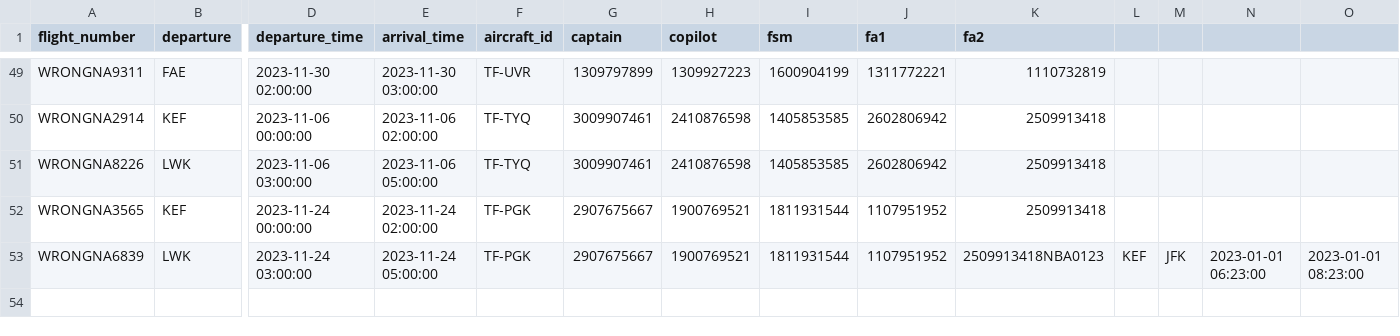
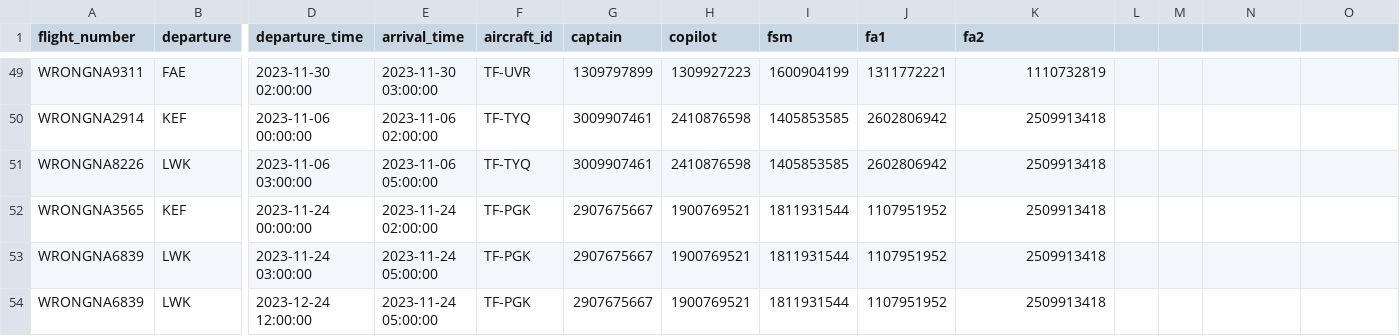
Before and after one commit to boggiben/NaN-Air, a CSV file: files/past_flights.csv, drawn as a sheet; only a part is shown, gaps mark what is left out; rows hold the shown columns only; the diff names each change by its address in the sheet, - before the commit and + after, or states it on an @@ line.

```diff
--- a/files/past_flights.csv
+++ b/files/past_flights.csv
-K53 (fa2): 2509913418NBA0123
+K53 (fa2): 2509913418
-L53: KEF
+L53: (empty)
-M53: JFK
+M53: (empty)
-N53: 2023-01-01 06:23:00
+N53: (empty)
-O53: 2023-01-01 08:23:00
+O53: (empty)
+row 54: WRONGNA6839 | LWK | 2023-12-24 12:00:00 | 2023-11-24 05:00:00 | TF-PGK | 2907675667 | 1900769521 | 1811931544 | 1107951952 | 2509913418
```
Also changed, not shown: 5 other files.
